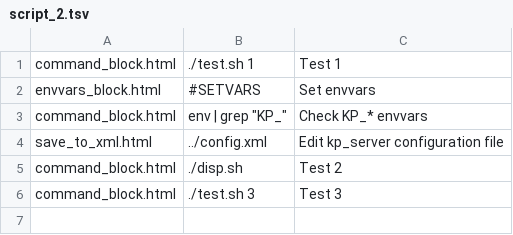
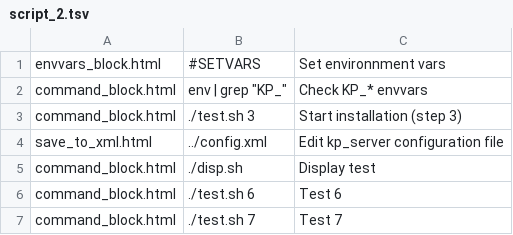
Before and after one commit to pyotr777/bashweb, a TSV file: webfiles/static/config/script_2.tsv, drawn as a sheet.

```diff
--- a/webfiles/static/config/script_2.tsv
+++ b/webfiles/static/config/script_2.tsv
@@ -1,6 +1,7 @@
-command_block.html	./test.sh 1	Test 1
-envvars_block.html	#SETVARS	Set envvars
+envvars_block.html	#SETVARS	Set environnment vars
 command_block.html	env | grep "KP_"	Check KP_* envvars
+command_block.html	./test.sh 3	Start installation (step 3)
 save_to_xml.html	../config.xml	Edit kp_server configuration file
-command_block.html	./disp.sh	Test 2
-command_block.html	./test.sh 3	Test 3
+command_block.html	./disp.sh	Display test
+command_block.html	./test.sh 6	Test 6
+command_block.html	./test.sh 7	Test 7
```
Also changed, not shown: 3 other files.
